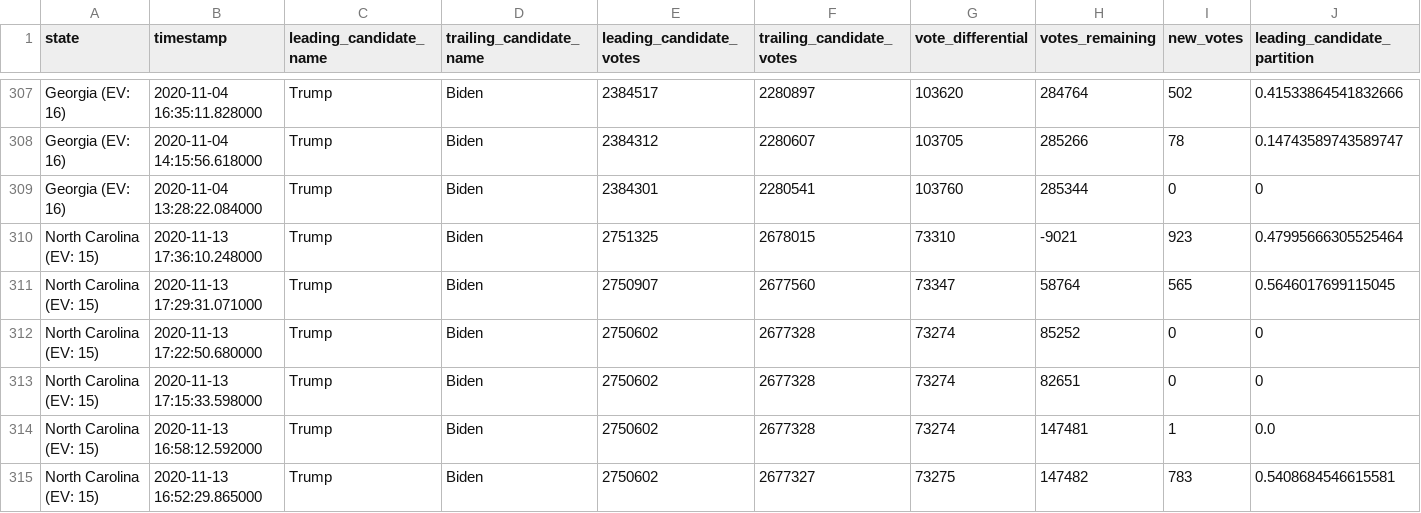
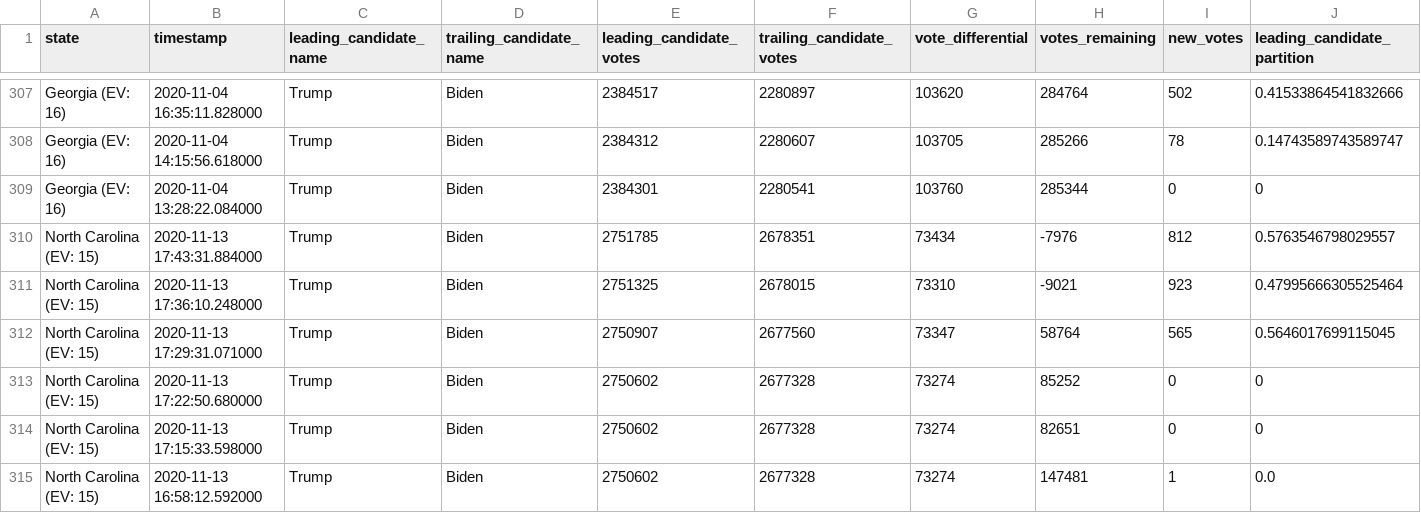
Before and after one commit to mariasam1/nyt-2020-election-scraper, a CSV file: battleground-state-changes.csv, drawn as a sheet; only a part is shown, gaps mark what is left out; the shorter side is filled out with more unchanged rows; rows hold the shown columns only; the diff names each change by its address in the sheet, - before the commit and + after, or states it on an @@ line.

```diff
--- a/battleground-state-changes.csv
+++ b/battleground-state-changes.csv
+row 310: North Carolina (EV: 15) | 2020-11-13 17:43:31.884000 | Trump | Biden | 2751785 | 2678351 | 73434 | -7976 | 812 | 0.5763546798029557
```
Also changed, not shown: 2 other files.
